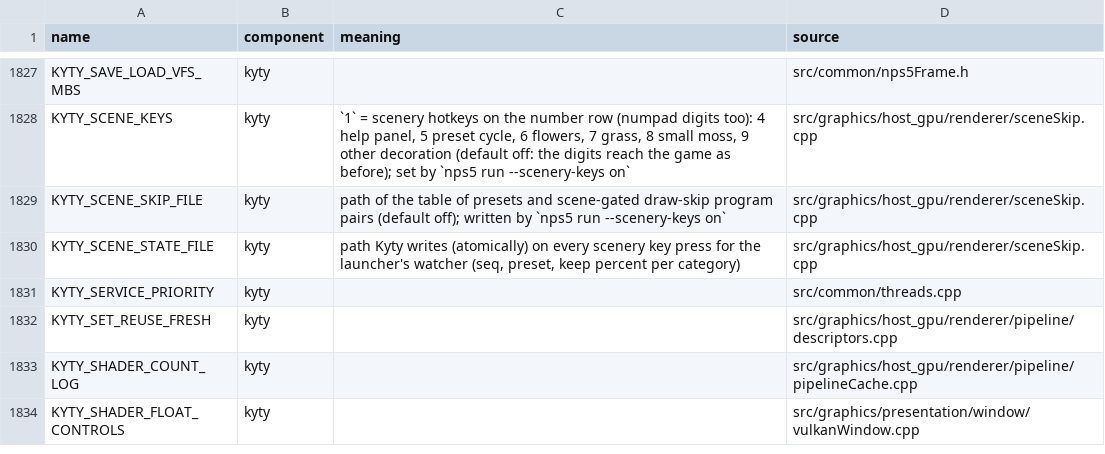
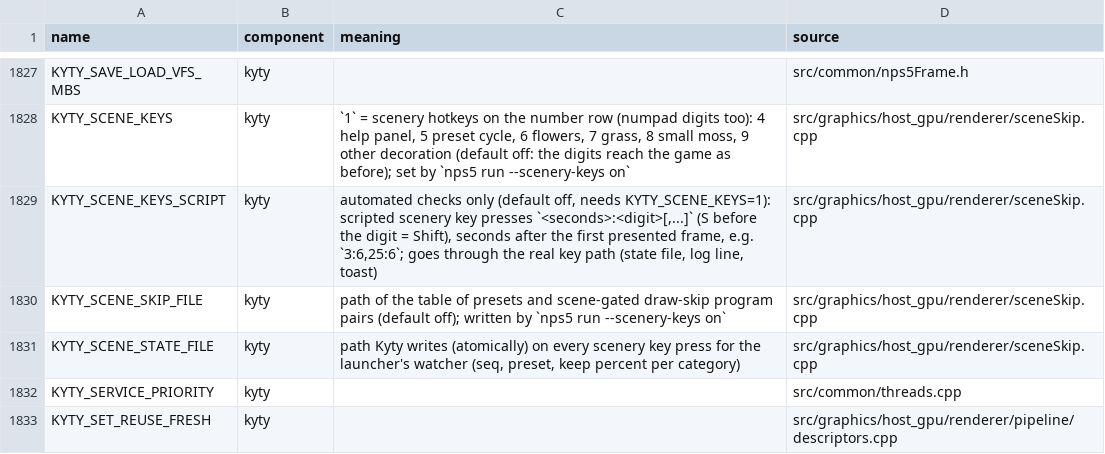
Before and after one commit to computerguy526/nativeps5, a TSV file: docs/env_switches.tsv, drawn as a sheet; only a part is shown, gaps mark what is left out; the shorter side is filled out with more unchanged rows; the diff names each change by its address in the sheet, - before the commit and + after, or states it on an @@ line.

```diff
--- a/docs/env_switches.tsv
+++ b/docs/env_switches.tsv
+row 1829: KYTY_SCENE_KEYS_SCRIPT | kyty | automated checks only (default off, needs KYTY_SCENE_KEYS=1): scripted scenery key presses `<seconds>:<digit>[,...]` (S before the digit = Shift), seconds after the first presented frame, e.g. `3:6,25:6`; goes through the real key path (state file, log line, toast) | src/graphics/host_gpu/renderer/sceneSkip.cpp
```
Also changed, not shown: 3 other files.
